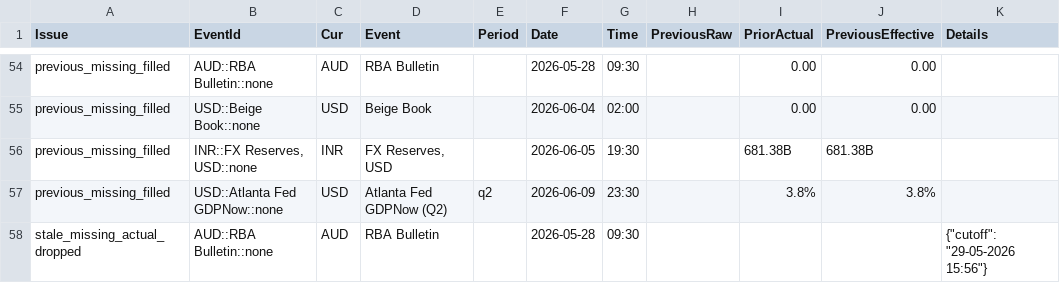
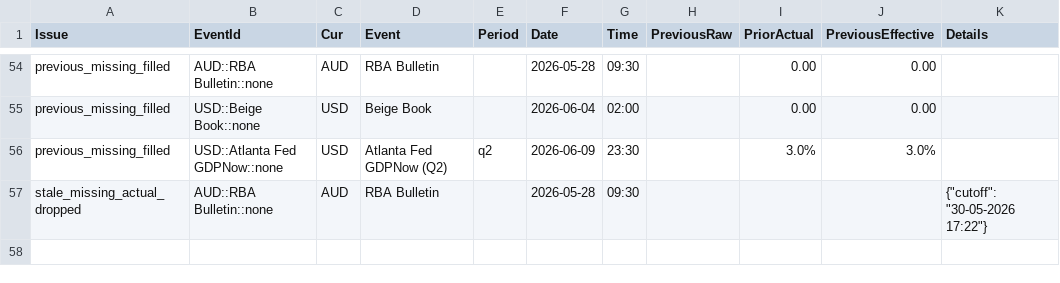
Before and after one commit to yiyousiow000814/XAUUSD-Calendar-Agent, a CSV file: data/event_history_index/2026_event_history_issues.csv, drawn as a sheet; only a part is shown, gaps mark what is left out.

```diff
--- a/data/event_history_index/2026_event_history_issues.csv
+++ b/data/event_history_index/2026_event_history_issues.csv
@@ -55,4 +55,3 @@ previous_missing_filled,AUD::RBA Bulletin::none,AUD,RBA Bulletin,,2026-05-28,09:
 previous_missing_filled,USD::Beige Book::none,USD,Beige Book,,2026-06-04,02:00,,0.00,0.00,
-previous_missing_filled,"INR::FX Reserves, USD::none",INR,"FX Reserves, USD",,2026-06-05,19:30,,681.38B,681.38B,
-previous_missing_filled,USD::Atlanta Fed GDPNow::none,USD,Atlanta Fed GDPNow  (Q2),q2,2026-06-09,23:30,,3.8%,3.8%,
-stale_missing_actual_dropped,AUD::RBA Bulletin::none,AUD,RBA Bulletin,,2026-05-28,09:30,,,,"{""cutoff"": ""29-05-2026 15:56""}"
+previous_missing_filled,USD::Atlanta Fed GDPNow::none,USD,Atlanta Fed GDPNow  (Q2),q2,2026-06-09,23:30,,3.0%,3.0%,
+stale_missing_actual_dropped,AUD::RBA Bulletin::none,AUD,RBA Bulletin,,2026-05-28,09:30,,,,"{""cutoff"": ""30-05-2026 17:22""}"
```
Also changed, not shown: data/event_history_index/2026_event_history_index.csv, data/event_history_index/2026_event_history_issues_solved.csv, 7 other files.
